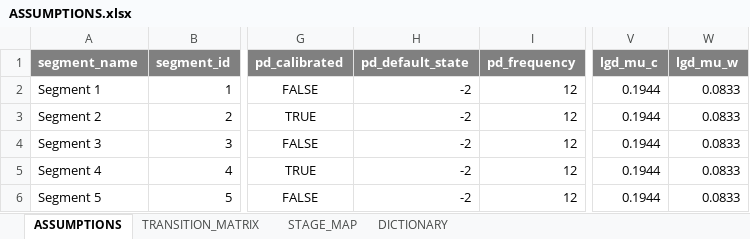
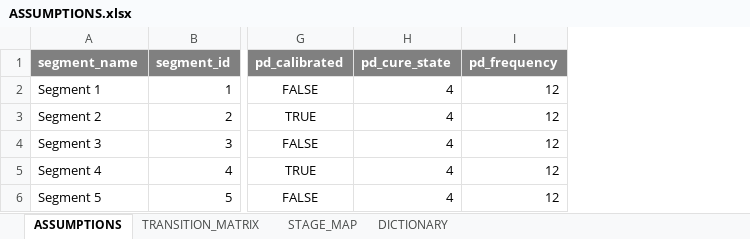
Before and after one commit to gbisschoff/Z-model, an Excel workbook: data/ASSUMPTIONS.xlsx, sheet ASSUMPTIONS, drawn as a sheet; only a part is shown, gaps mark what is left out; values as stored, in another font and other column widths than the file's, no borders; removed rows and columns are numbered as before the commit, all else as after; the diff names each change by its address in the sheet, - before the commit and + after, or states it on an @@ line.

```diff
--- a/data/ASSUMPTIONS.xlsx (sheet ASSUMPTIONS)
+++ b/data/ASSUMPTIONS.xlsx (sheet ASSUMPTIONS)
-column H (pd_default_state), rows 2-6: all -2
+column H (pd_cure_state), rows 2-6: all 4
-column V (lgd_mu_c), rows 2-6: all 0.1944
-column W (lgd_mu_w), rows 2-6: all 0.0833
```
Also changed, not shown: sheet TRANSITION_MATRIX, sheet DICTIONARY, charts or pictures, 5 other files.
